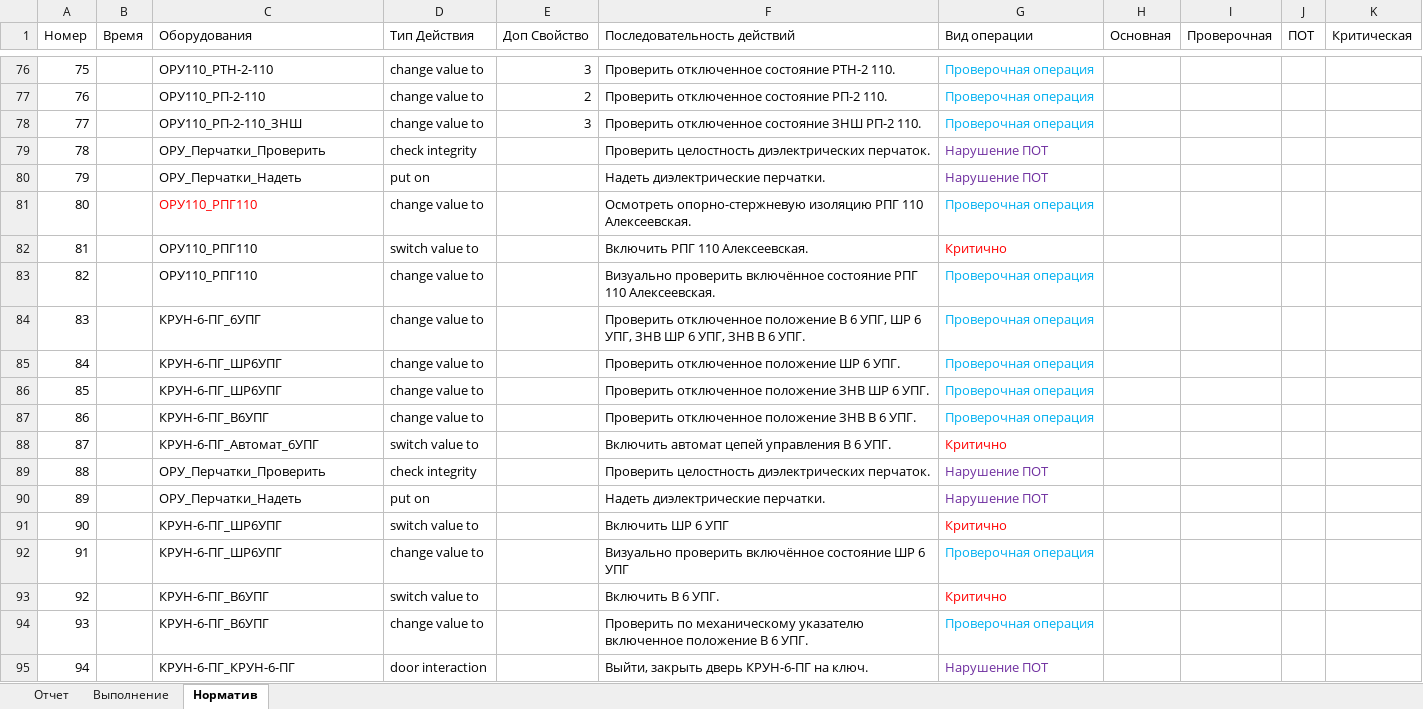
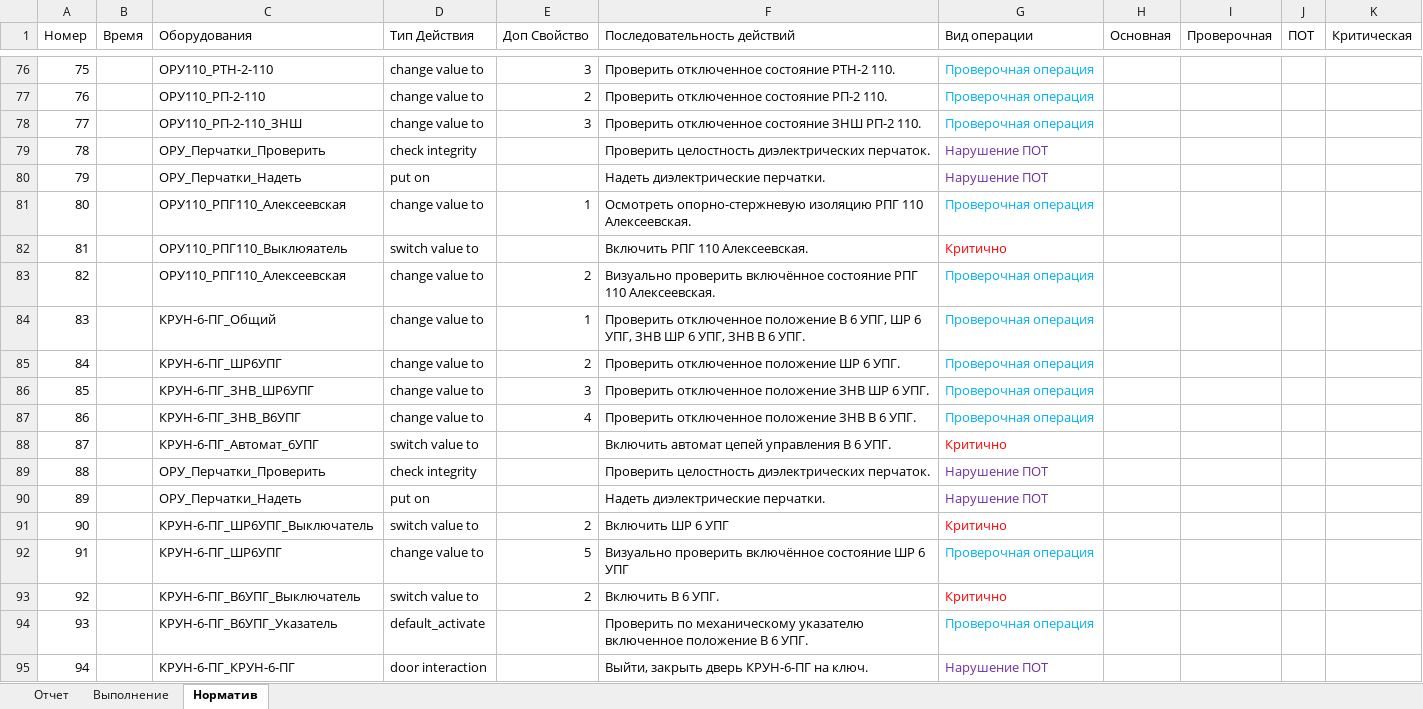
Before and after one commit to SNIPIVR/Gerasimovskaya_1264, an Excel workbook: Шаблоны/Scenar7.xlsx, sheet Норматив, drawn as a sheet; only a part is shown, gaps mark what is left out; values as stored, in another font and other column widths than the file's, no borders; the diff names each change by its address in the sheet, - before the commit and + after, or states it on an @@ line.

Commit message:
New Scenar
Карта для новых сценариев

```diff
--- a/Шаблоны/Scenar7.xlsx (sheet Норматив)
+++ b/Шаблоны/Scenar7.xlsx (sheet Норматив)
-C81 (Оборудования): ОРУ110_РПГ110
+C81 (Оборудования): ОРУ110_РПГ110_Алексеевская
-C81 text colour: #FF0000
+C81 text colour: black
-E81 (Доп Свойство): (empty)
+E81 (Доп Свойство): 1
-C82 (Оборудования): ОРУ110_РПГ110
+C82 (Оборудования): ОРУ110_РПГ110_Выклюяатель
-C83 (Оборудования): ОРУ110_РПГ110
+C83 (Оборудования): ОРУ110_РПГ110_Алексеевская
-E83 (Доп Свойство): (empty)
+E83 (Доп Свойство): 2
-C84 (Оборудования): КРУН-6-ПГ_6УПГ
+C84 (Оборудования): КРУН-6-ПГ_Общий
-E84 (Доп Свойство): (empty)
+E84 (Доп Свойство): 1
-E85 (Доп Свойство): (empty)
+E85 (Доп Свойство): 2
-C86 (Оборудования): КРУН-6-ПГ_ШР6УПГ
+C86 (Оборудования): КРУН-6-ПГ_ЗНВ_ШР6УПГ
-E86 (Доп Свойство): (empty)
+E86 (Доп Свойство): 3
-C87 (Оборудования): КРУН-6-ПГ_В6УПГ
+C87 (Оборудования): КРУН-6-ПГ_ЗНВ_В6УПГ
-E87 (Доп Свойство): (empty)
+E87 (Доп Свойство): 4
-C91 (Оборудования): КРУН-6-ПГ_ШР6УПГ
+C91 (Оборудования): КРУН-6-ПГ_ШР6УПГ_Выключатель
-E91 (Доп Свойство): (empty)
+E91 (Доп Свойство): 2
-E92 (Доп Свойство): (empty)
+E92 (Доп Свойство): 5
-C93 (Оборудования): КРУН-6-ПГ_В6УПГ
+C93 (Оборудования): КРУН-6-ПГ_В6УПГ_Выключатель
-E93 (Доп Свойство): (empty)
+E93 (Доп Свойство): 2
-C94 (Оборудования): КРУН-6-ПГ_В6УПГ
+C94 (Оборудования): КРУН-6-ПГ_В6УПГ_Указатель
-D94 (Тип Действия): change value to
+D94 (Тип Действия): default_activate
```
Also changed, not shown: sheet Отчет, 23 other files.
